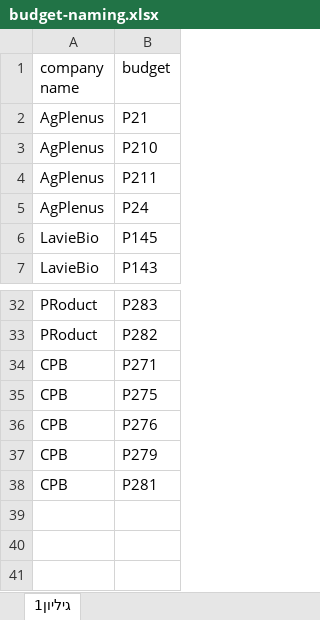
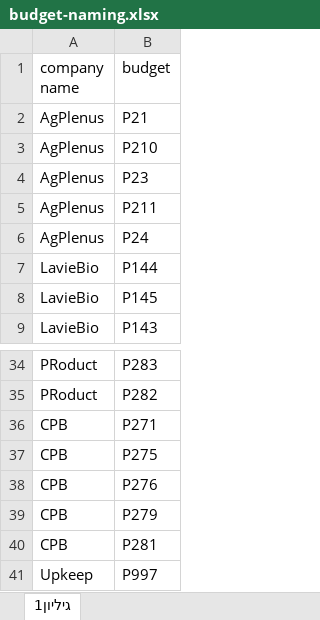
Before and after one commit to AlmogHaviv/utils, an Excel workbook: src/excel/evogene-jira-analist/budget-naming.xlsx, sheet גיליון1, drawn as a sheet; only a part is shown, gaps mark what is left out; values as stored, in another font and other column widths than the file's, no borders; the diff names each change by its address in the sheet, - before the commit and + after, or states it on an @@ line.

Commit message:
modified the mission planning script, creates a monthly data seprated by dev, algo and bi while each divider has a column of company name according to the budget name

```diff
--- a/src/excel/evogene-jira-analist/budget-naming.xlsx (sheet גיליון1)
+++ b/src/excel/evogene-jira-analist/budget-naming.xlsx (sheet גיליון1)
+row 4: AgPlenus | P23
+row 7: LavieBio | P144
+row 41: Upkeep | P997
```
Also changed, not shown: 1 other file.
